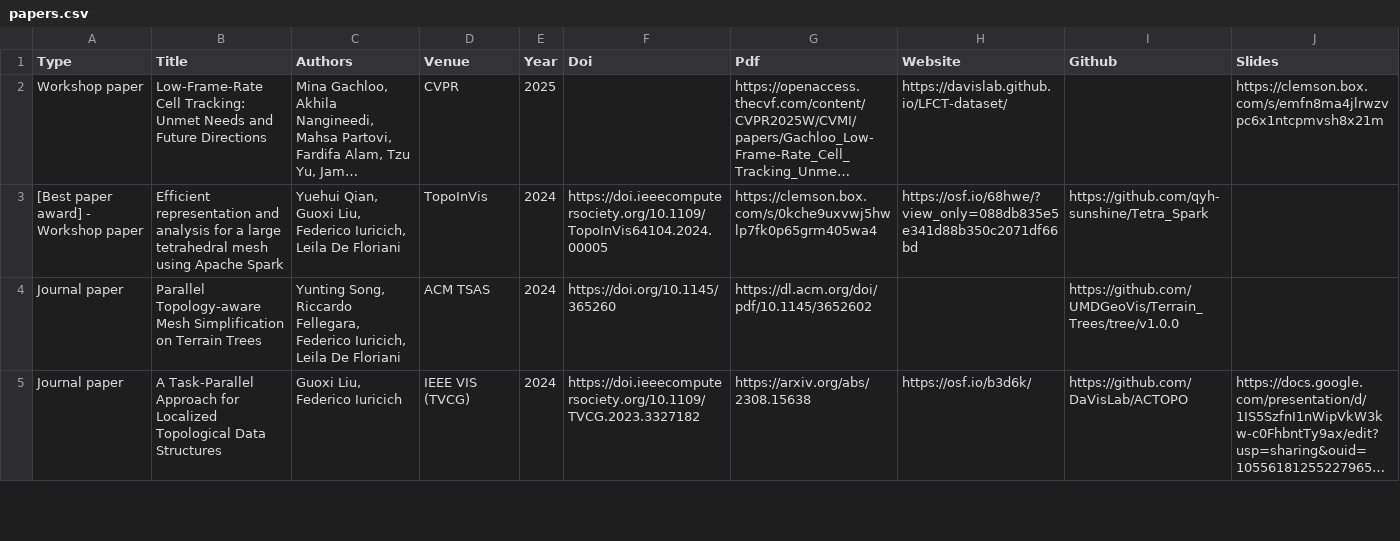
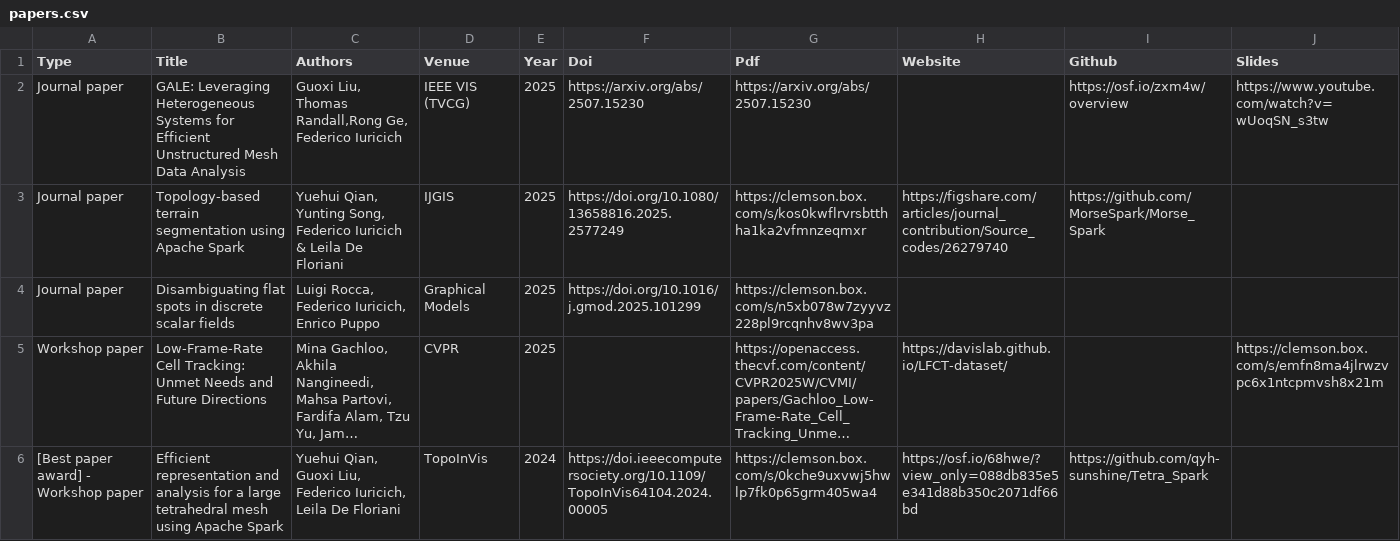
Before and after one commit to DaVisLab/DaVisLab.github.io, a CSV file: content/papers.csv, drawn as a sheet; only a part is shown; the shorter side is filled out with more unchanged rows; long unchanged cells end in …; rows hold the shown columns only; the diff names each change by its address in the sheet, - before the commit and + after, or states it on an @@ line.

```diff
--- a/content/papers.csv
+++ b/content/papers.csv
+row 2: Journal paper | GALE: Leveraging Heterogeneous Systems for Efficient Unstructured Mesh Data Analysis | Guoxi Liu, Thomas Randall,Rong Ge, Federico Iuricich | IEEE VIS (TVCG) | 2025 | https://arxiv.org/abs/2507.15230 | https://arxiv.org/abs/2507.15230 |  | https://osf.io/zxm4w/overview | https://www.youtube.com/watch?v=wUoqSN_s3tw
+row 3: Journal paper | Topology-based terrain segmentation using Apache Spark | Yuehui Qian, Yunting Song, Federico Iuricich & Leila De Floriani | IJGIS | 2025 | https://doi.org/10.1080/13658816.2025.2577249 | https://clemson.box.com/s/kos0kwflrvrsbtthha1ka2vfmnzeqmxr | https://figshare.com/articles/journal_contribution/Source_codes/26279740 | https://github.com/MorseSpark/Morse_Spark
+row 4: Journal paper | Disambiguating flat spots in discrete scalar fields | Luigi Rocca, Federico Iuricich, Enrico Puppo | Graphical Models | 2025 | https://doi.org/10.1016/j.gmod.2025.101299 | https://clemson.box.com/s/n5xb078w7zyyvz228pl9rcqnhv8wv3pa
```
Also changed, not shown: content/alumni.csv, content/news.csv, 8 other files.
